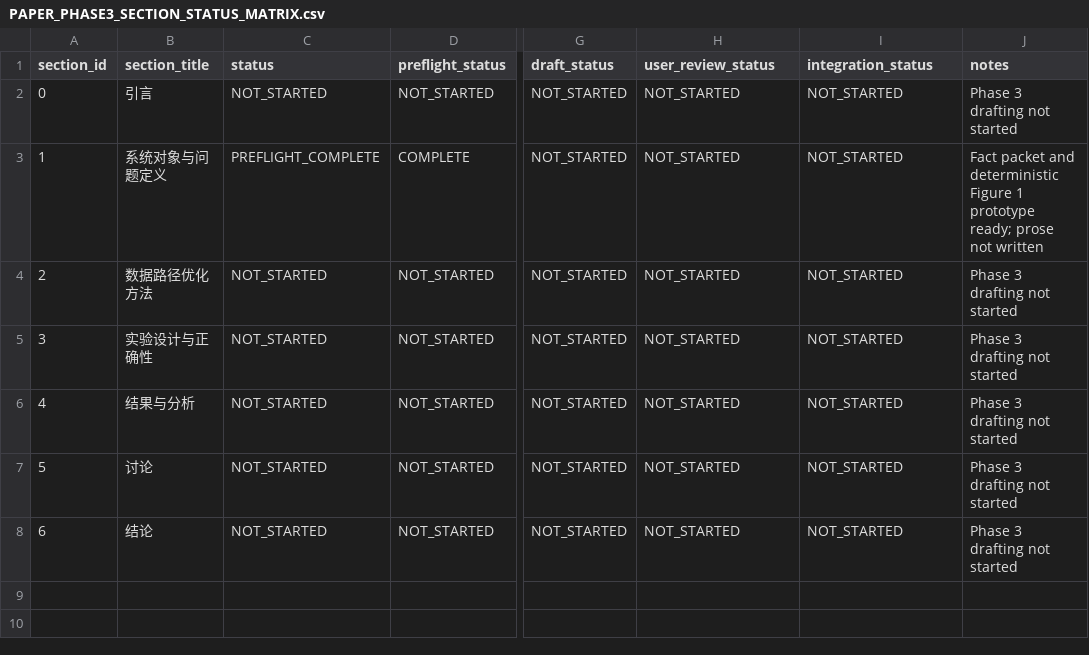
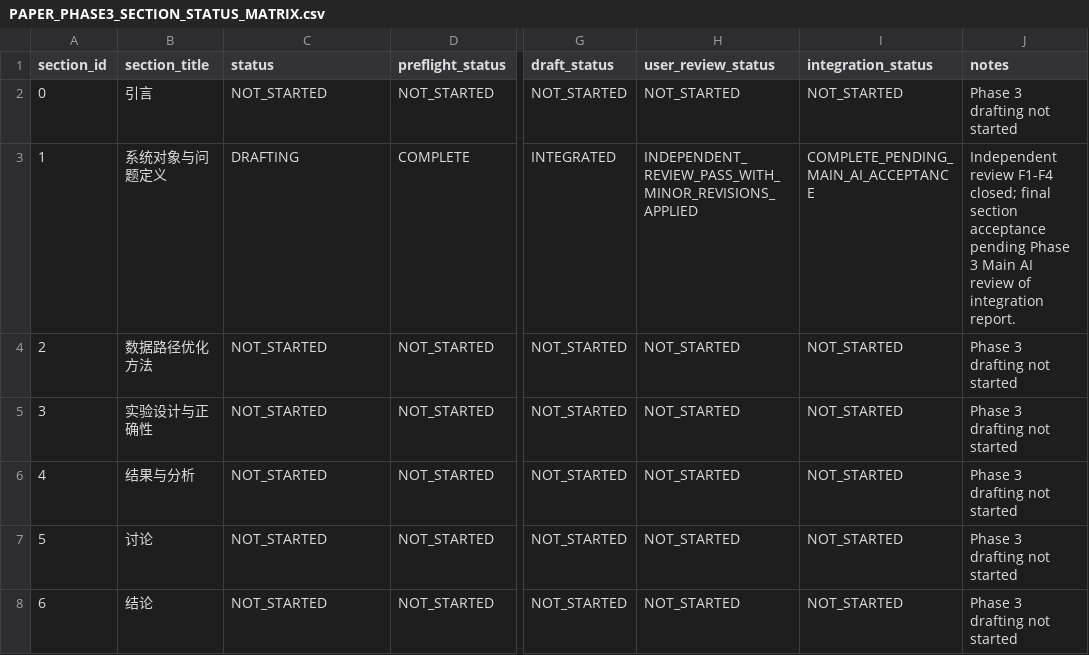
Before and after one commit to inevitablekl/edge-ai-defect, a CSV file: docs/paper/phase3/PAPER_PHASE3_SECTION_STATUS_MATRIX.csv, drawn as a sheet; only a part is shown, gaps mark what is left out; the diff names each change by its address in the sheet, - before the commit and + after, or states it on an @@ line.

Commit message:
docs(paper): integrate reviewed section 1 draft

```diff
--- a/docs/paper/phase3/PAPER_PHASE3_SECTION_STATUS_MATRIX.csv
+++ b/docs/paper/phase3/PAPER_PHASE3_SECTION_STATUS_MATRIX.csv
-C3 (status): PREFLIGHT_COMPLETE
+C3 (status): DRAFTING
-G3 (draft_status): NOT_STARTED
+G3 (draft_status): INTEGRATED
-H3 (user_review_status): NOT_STARTED
+H3 (user_review_status): INDEPENDENT_REVIEW_PASS_WITH_MINOR_REVISIONS_APPLIED
-I3 (integration_status): NOT_STARTED
+I3 (integration_status): COMPLETE_PENDING_MAIN_AI_ACCEPTANCE
-J3 (notes): Fact packet and deterministic Figure 1 prototype ready; prose not written
+J3 (notes): Independent review F1-F4 closed; final section acceptance pending Phase 3 Main AI review of integration report.
```
Also changed, not shown: 2 other files.
